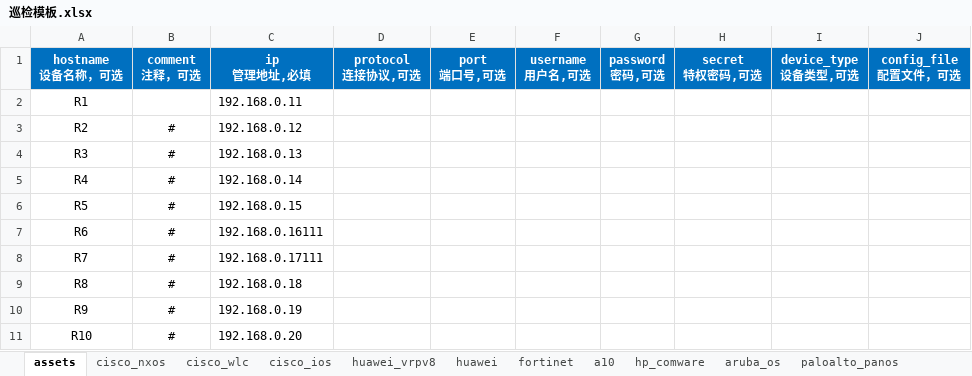
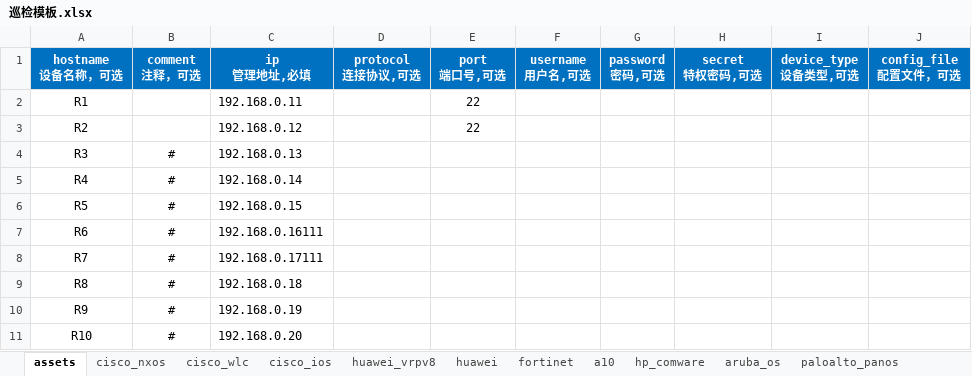
Before and after one commit to singvis/Network_Automatic_Inspect, an Excel workbook: 巡检模板.xlsx, sheet assets, drawn as a sheet; values as stored, in another font and other column widths than the file's, no borders; the diff names each change by its address in the sheet, - before the commit and + after, or states it on an @@ line.

```diff
--- a/巡检模板.xlsx (sheet assets)
+++ b/巡检模板.xlsx (sheet assets)
-E2:E3 (port 端口号,可选): (empty)
+E2:E3 (port 端口号,可选): 22
-B3 (comment 注释，可选): #
+B3 (comment 注释，可选): (empty)
```
Also changed, not shown: 2 other files.
